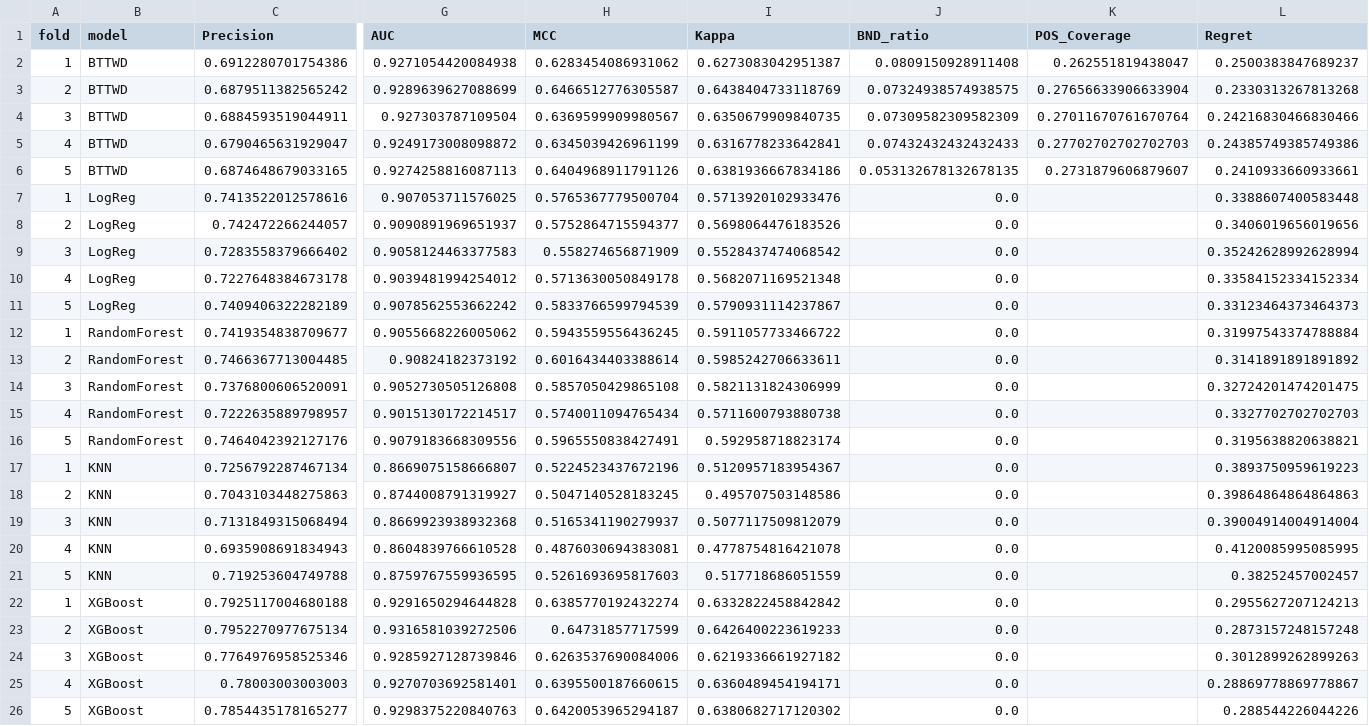
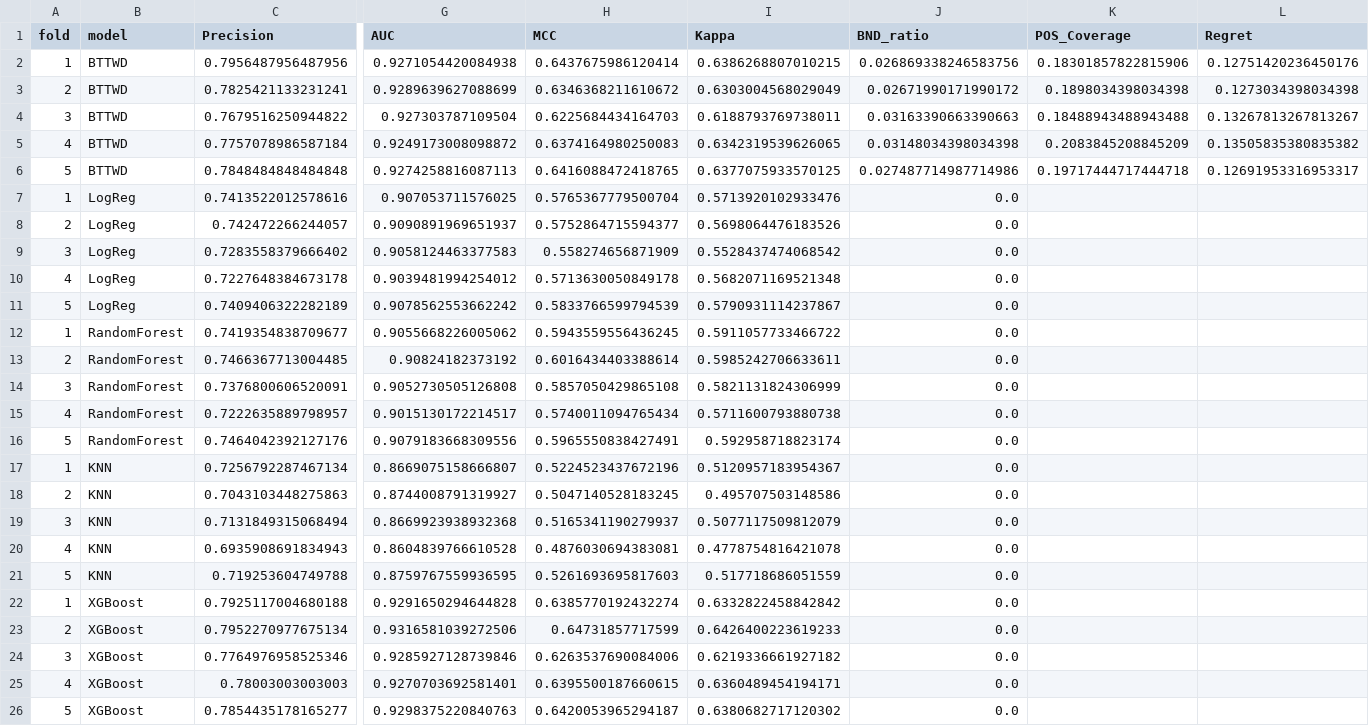
Before and after one commit to huanli-rua/BT-TWD, a CSV file: results/metrics_kfold_per_fold.csv, drawn as a sheet; only a part is shown, gaps mark what is left out; removed rows and columns are numbered as before the commit, all else as after; rows hold the shown columns only; the diff names each change by its address in the sheet, - before the commit and + after, or states it on an @@ line.

```diff
--- a/results/metrics_kfold_per_fold.csv
+++ b/results/metrics_kfold_per_fold.csv
-row 2: 1 | BTTWD | 0.6912280701754386 | 0.9271054420084938 | 0.6283454086931062 | 0.6273083042951387 | 0.0809150928911408 | 0.262551819438047 | 0.2500383847689237
-row 3: 2 | BTTWD | 0.6879511382565242 | 0.9289639627088699 | 0.6466512776305587 | 0.6438404733118769 | 0.07324938574938575 | 0.27656633906633904 | 0.2330313267813268
-row 4: 3 | BTTWD | 0.6884593519044911 | 0.927303787109504 | 0.6369599909980567 | 0.6350679909840735 | 0.07309582309582309 | 0.27011670761670764 | 0.24216830466830466
-row 5: 4 | BTTWD | 0.6790465631929047 | 0.9249173008098872 | 0.6345039426961199 | 0.6316778233642841 | 0.07432432432432433 | 0.27702702702702703 | 0.24385749385749386
-row 6: 5 | BTTWD | 0.6874648679033165 | 0.9274258816087113 | 0.6404968911791126 | 0.6381936667834186 | 0.053132678132678135 | 0.2731879606879607 | 0.2410933660933661
+row 2: 1 | BTTWD | 0.7956487956487956 | 0.9271054420084938 | 0.6437675986120414 | 0.6386268807010215 | 0.026869338246583756 | 0.18301857822815906 | 0.12751420236450176
+row 3: 2 | BTTWD | 0.7825421133231241 | 0.9289639627088699 | 0.6346368211610672 | 0.6303004568029049 | 0.02671990171990172 | 0.1898034398034398 | 0.1273034398034398
+row 4: 3 | BTTWD | 0.7679516250944822 | 0.927303787109504 | 0.6225684434164703 | 0.6188793769738011 | 0.03163390663390663 | 0.18488943488943488 | 0.13267813267813267
+row 5: 4 | BTTWD | 0.7757078986587184 | 0.9249173008098872 | 0.6374164980250083 | 0.6342319539626065 | 0.03148034398034398 | 0.2083845208845209 | 0.13505835380835382
+row 6: 5 | BTTWD | 0.7848484848484848 | 0.9274258816087113 | 0.6416088472418765 | 0.6377075933570125 | 0.027487714987714986 | 0.19717444717444718 | 0.12691953316953317
-L7 (Regret): 0.3388607400583448
+L7 (Regret): (empty)
-L8 (Regret): 0.3406019656019656
+L8 (Regret): (empty)
-L9 (Regret): 0.35242628992628994
+L9 (Regret): (empty)
-L10 (Regret): 0.33584152334152334
+L10 (Regret): (empty)
-L11 (Regret): 0.33123464373464373
+L11 (Regret): (empty)
-L12 (Regret): 0.31997543374788884
+L12 (Regret): (empty)
-L13 (Regret): 0.3141891891891892
+L13 (Regret): (empty)
-L14 (Regret): 0.32724201474201475
+L14 (Regret): (empty)
-L15 (Regret): 0.3327702702702703
+L15 (Regret): (empty)
-L16 (Regret): 0.3195638820638821
+L16 (Regret): (empty)
-L17 (Regret): 0.3893750959619223
+L17 (Regret): (empty)
-L18 (Regret): 0.39864864864864863
+L18 (Regret): (empty)
-L19 (Regret): 0.39004914004914004
+L19 (Regret): (empty)
-L20 (Regret): 0.4120085995085995
+L20 (Regret): (empty)
-L21 (Regret): 0.38252457002457
+L21 (Regret): (empty)
-L22 (Regret): 0.2955627207124213
+L22 (Regret): (empty)
-L23 (Regret): 0.2873157248157248
+L23 (Regret): (empty)
-L24 (Regret): 0.3012899262899263
+L24 (Regret): (empty)
-L25 (Regret): 0.28869778869778867
+L25 (Regret): (empty)
-L26 (Regret): 0.288544226044226
+L26 (Regret): (empty)
```
Also changed, not shown: results/bucket_metrics.csv, results/bucket_thresholds_per_fold.csv, 4 other files.
